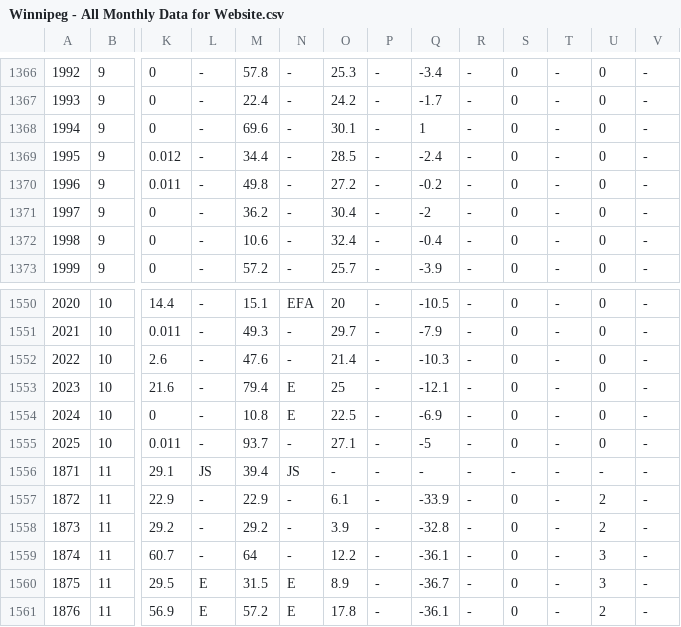
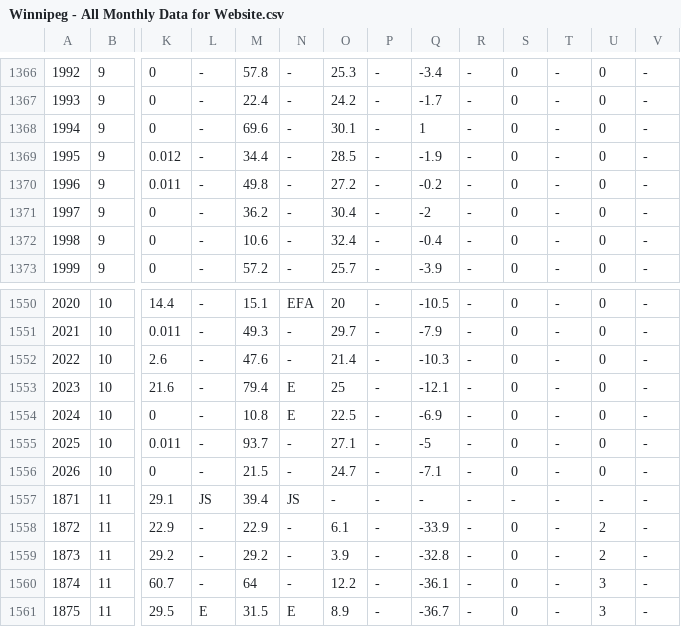
Before and after one commit to jjulietv-pixel/ALL-MONTHLY-DATA-FOR-WEBSITE, a CSV file: Winnipeg - All Monthly Data for Website.csv, drawn as a sheet; only a part is shown, gaps mark what is left out; the shorter side is filled out with more unchanged rows; rows hold the shown columns only; the diff names each change by its address in the sheet, - before the commit and + after, or states it on an @@ line.

Commit message:
Update Winnipeg - All Monthly Data for Website.csv

```diff
--- a/Winnipeg - All Monthly Data for Website.csv
+++ b/Winnipeg - All Monthly Data for Website.csv
-Q1369: -2.4
+Q1369: -1.9
+row 1556: 2026 | 10 | 0 | - | 21.5 | - | 24.7 | - | -7.1 | - | 0 | - | 0 | -
```
